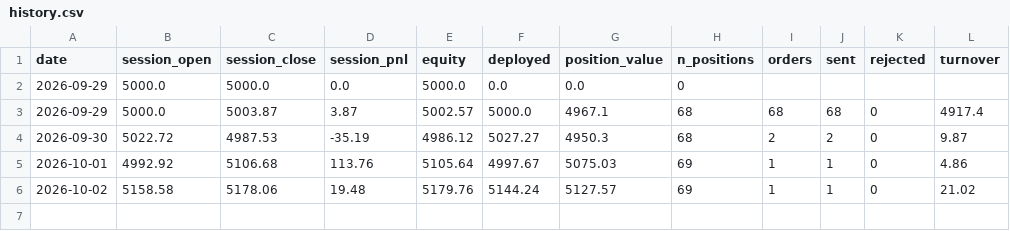
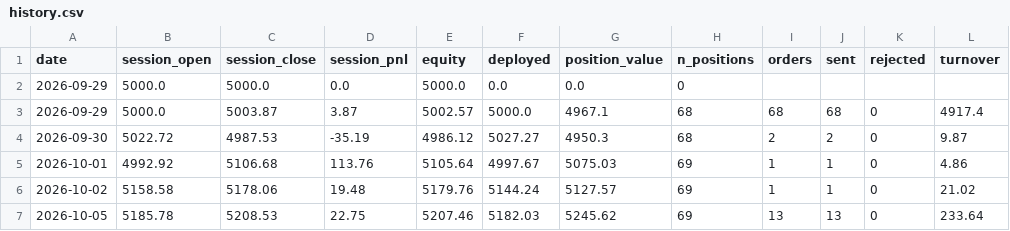
Before and after one commit to OMV0601/botting-momentum, a CSV file: state/history.csv, drawn as a sheet; the diff names each change by its address in the sheet, - before the commit and + after, or states it on an @@ line.

```diff
--- a/state/history.csv
+++ b/state/history.csv
+row 7: 2026-10-05 | 5185.78 | 5208.53 | 22.75 | 5207.46 | 5182.03 | 5245.62 | 69 | 13 | 13 | 0 | 233.64
```
Also changed, not shown: 1 other file.
